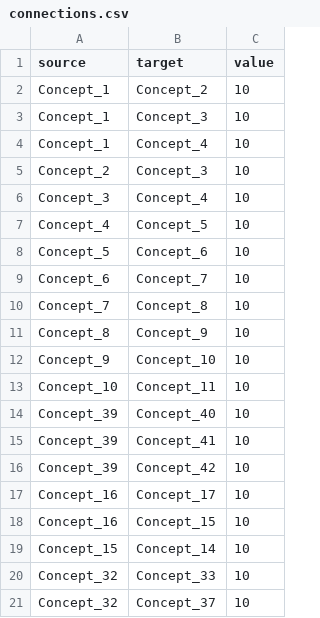
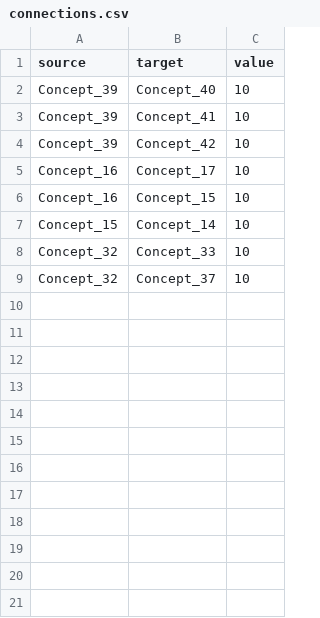
Before and after one commit to 9ppl/concepts, a CSV file: math/probability/connections.csv, drawn as a sheet; the diff names each change by its address in the sheet, - before the commit and + after, or states it on an @@ line.

Commit message:
remove old test connections

```diff
--- a/math/probability/connections.csv
+++ b/math/probability/connections.csv
-row 2: Concept_1 | Concept_2 | 10
-row 3: Concept_1 | Concept_3 | 10
-row 4: Concept_1 | Concept_4 | 10
-row 5: Concept_2 | Concept_3 | 10
-row 6: Concept_3 | Concept_4 | 10
-row 7: Concept_4 | Concept_5 | 10
-row 8: Concept_5 | Concept_6 | 10
-row 9: Concept_6 | Concept_7 | 10
-row 10: Concept_7 | Concept_8 | 10
-row 11: Concept_8 | Concept_9 | 10
-row 12: Concept_9 | Concept_10 | 10
-row 13: Concept_10 | Concept_11 | 10
```
